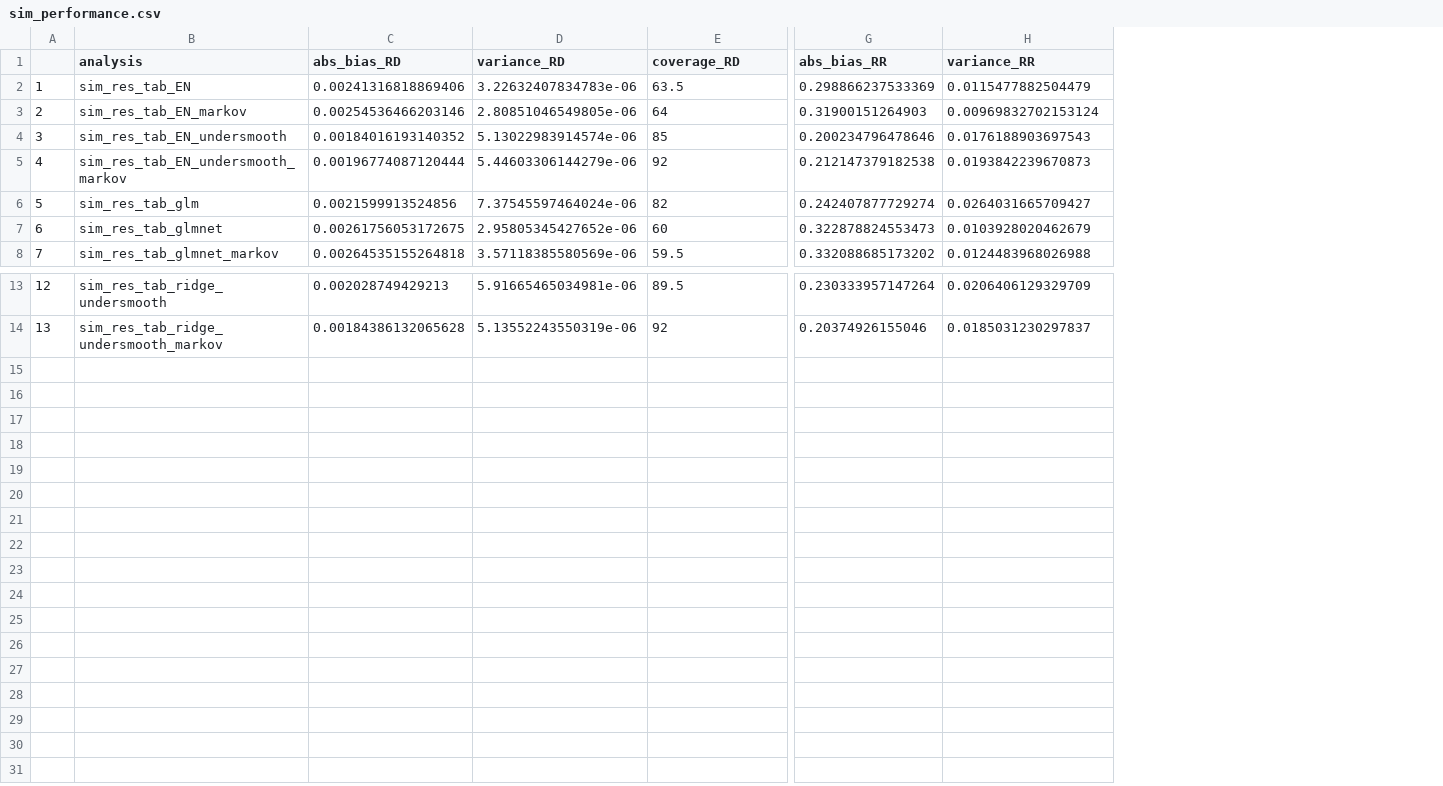
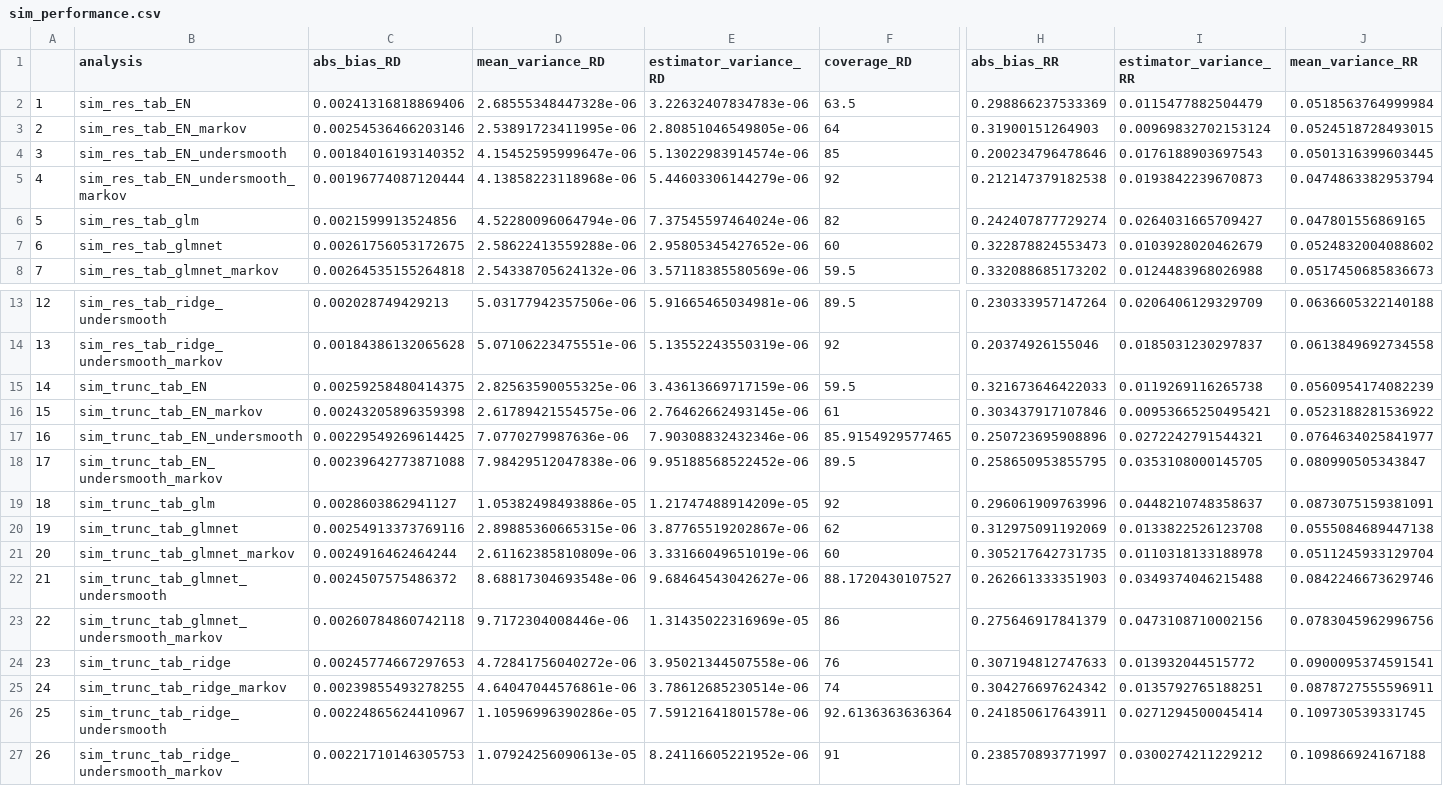
Before and after one commit to amertens/registry_simulations, a CSV file: data/sim_performance.csv, drawn as a sheet; only a part is shown, gaps mark what is left out; addresses are those after the commit; rows hold the shown columns only; the diff names each change by its address in the sheet, - before the commit and + after, or states it on an @@ line.

```diff
--- a/data/sim_performance.csv
+++ b/data/sim_performance.csv
+column D (mean_variance_RD), rows 2-8: 2.68555348447328e-06 | 2.53891723411995e-06 | 4.15452595999647e-06 | 4.13858223118968e-06 | 4.52280096064794e-06 | 2.58622413559288e-06 | 2.54338705624132e-06; rows 13-14: 5.03177942357506e-06 | 5.07106223475551e-06
+column J (mean_variance_RR), rows 2-8: 0.0518563764999984 | 0.0524518728493015 | 0.0501316399603445 | 0.0474863382953794 | 0.047801556869165 | 0.0524832004088602 | 0.0517450685836673; rows 13-14: 0.0636605322140188 | 0.0613849692734558
-E1: variance_RD
+E1: estimator_variance_RD
-I1: variance_RR
+I1: estimator_variance_RR
+row 15: 14 | sim_trunc_tab_EN | 0.00259258480414375 | 2.82563590055325e-06 | 3.43613669717159e-06 | 59.5 | 0.321673646422033 | 0.0119269116265738 | 0.0560954174082239
+row 16: 15 | sim_trunc_tab_EN_markov | 0.00243205896359398 | 2.61789421554575e-06 | 2.76462662493145e-06 | 61 | 0.303437917107846 | 0.00953665250495421 | 0.0523188281536922
+row 17: 16 | sim_trunc_tab_EN_undersmooth | 0.00229549269614425 | 7.0770279987636e-06 | 7.90308832432346e-06 | 85.9154929577465 | 0.250723695908896 | 0.0272242791544321 | 0.0764634025841977
+row 18: 17 | sim_trunc_tab_EN_undersmooth_markov | 0.00239642773871088 | 7.98429512047838e-06 | 9.95188568522452e-06 | 89.5 | 0.258650953855795 | 0.0353108000145705 | 0.080990505343847
+row 19: 18 | sim_trunc_tab_glm | 0.0028603862941127 | 1.05382498493886e-05 | 1.21747488914209e-05 | 92 | 0.296061909763996 | 0.0448210748358637 | 0.0873075159381091
+row 20: 19 | sim_trunc_tab_glmnet | 0.00254913373769116 | 2.89885360665315e-06 | 3.87765519202867e-06 | 62 | 0.312975091192069 | 0.0133822526123708 | 0.0555084689447138
+row 21: 20 | sim_trunc_tab_glmnet_markov | 0.0024916462464244 | 2.61162385810809e-06 | 3.33166049651019e-06 | 60 | 0.305217642731735 | 0.0110318133188978 | 0.0511245933129704
+row 22: 21 | sim_trunc_tab_glmnet_undersmooth | 0.0024507575486372 | 8.68817304693548e-06 | 9.68464543042627e-06 | 88.1720430107527 | 0.262661333351903 | 0.0349374046215488 | 0.0842246673629746
+row 23: 22 | sim_trunc_tab_glmnet_undersmooth_markov | 0.00260784860742118 | 9.7172304008446e-06 | 1.31435022316969e-05 | 86 | 0.275646917841379 | 0.0473108710002156 | 0.0783045962996756
+row 24: 23 | sim_trunc_tab_ridge | 0.00245774667297653 | 4.72841756040272e-06 | 3.95021344507558e-06 | 76 | 0.307194812747633 | 0.013932044515772 | 0.0900095374591541
+row 25: 24 | sim_trunc_tab_ridge_markov | 0.00239855493278255 | 4.64047044576861e-06 | 3.78612685230514e-06 | 74 | 0.304276697624342 | 0.0135792765188251 | 0.0878727555596911
+row 26: 25 | sim_trunc_tab_ridge_undersmooth | 0.00224865624410967 | 1.10596996390286e-05 | 7.59121641801578e-06 | 92.6136363636364 | 0.241850617643911 | 0.0271294500045414 | 0.109730539331745
+row 27: 26 | sim_trunc_tab_ridge_undersmooth_markov | 0.00221710146305753 | 1.07924256090613e-05 | 8.24116605221952e-06 | 91 | 0.238570893771997 | 0.0300274211229212 | 0.109866924167188
```
Also changed, not shown: data/null_sim_performance .csv, 24 other files.
